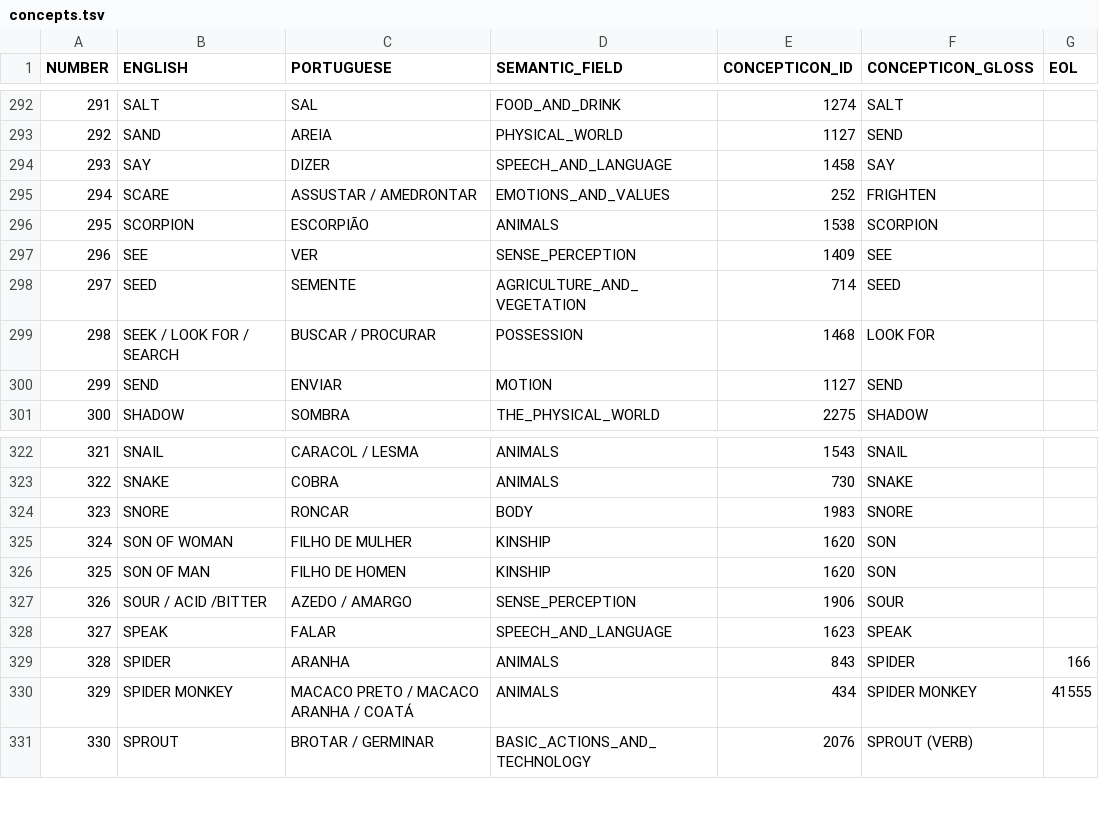
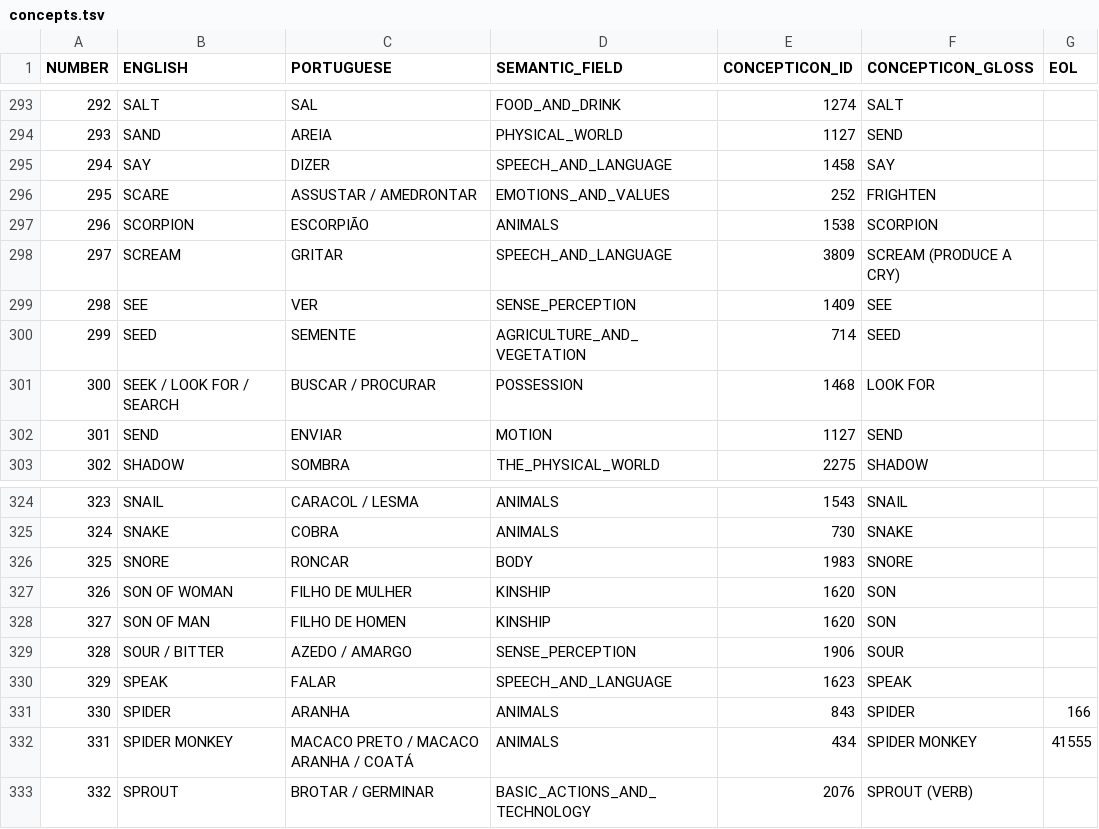
Before and after one commit to tupian-language-resources/tuled, a TSV file: etc/concepts.tsv, drawn as a sheet; only a part is shown, gaps mark what is left out; addresses are those after the commit; the diff covers the shown part only; the diff names each change by its address in the sheet, - before the commit and + after, or states it on an @@ line.

Commit message:
concepts and languages update

```diff
--- a/etc/concepts.tsv
+++ b/etc/concepts.tsv
@@ column A (NUMBER) renumbered between rows 211 and 426 @@
+row 298: 297 | SCREAM | GRITAR | SPEECH_AND_LANGUAGE | 3809 | SCREAM (PRODUCE A CRY)
-B329 (ENGLISH): SOUR / ACID /BITTER
+B329 (ENGLISH): SOUR / BITTER
```
Also changed, not shown: 21 added rows and 1 edited cell elsewhere in this file, etc/languages.tsv.
